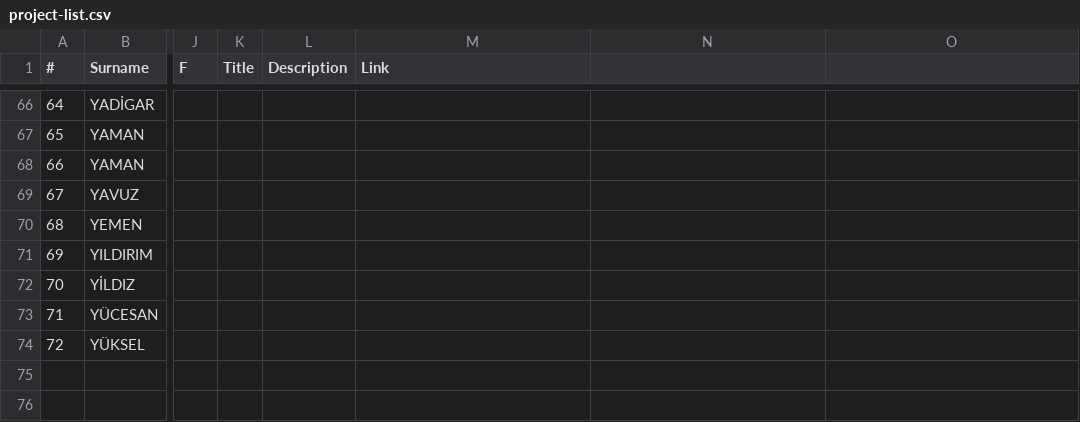
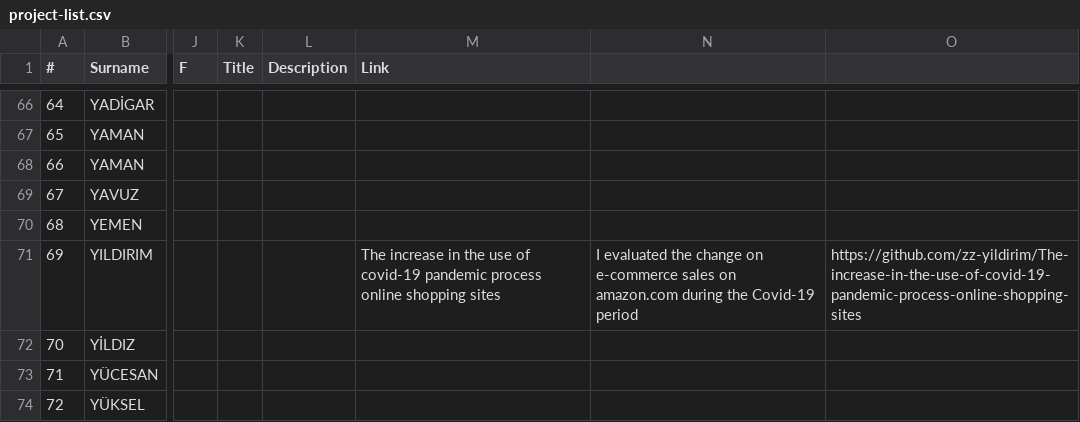
Before and after one commit to hkilter/data-visualization-project, a CSV file: project-list.csv, drawn as a sheet; only a part is shown, gaps mark what is left out; the diff names each change by its address in the sheet, - before the commit and + after, or states it on an @@ line.

Commit message:
add project link

```diff
--- a/project-list.csv
+++ b/project-list.csv
-M71 (Link): (empty)
+M71 (Link): The increase in the use of covid-19 pandemic process online shopping sites
-N71: (empty)
+N71: I evaluated the change on e-commerce sales on amazon.com during the Covid-19 period
-O71: (empty)
+O71: https://github.com/zz-yildirim/The-increase-in-the-use-of-covid-19-pandemic-process-online-shopping-sites
```
